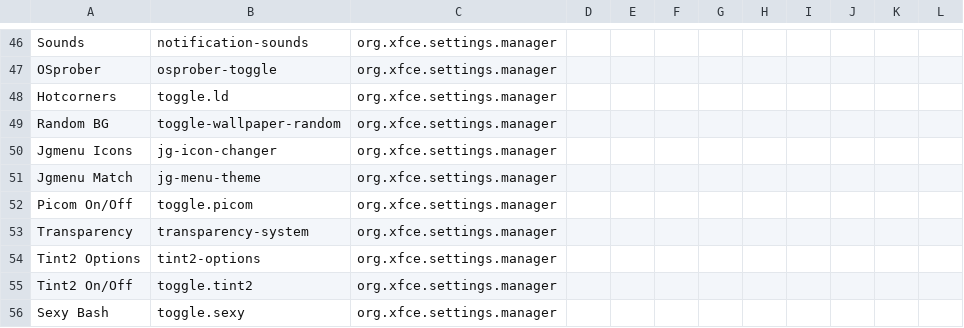
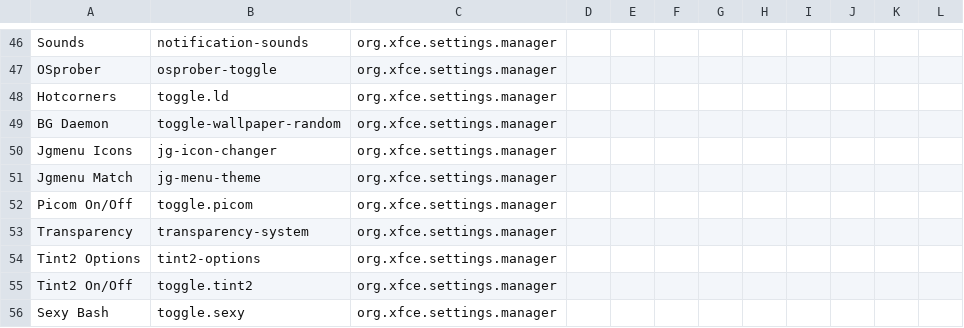
Before and after one commit to sleekmason/Beardog-Trixie, a CSV file: config/includes.chroot_after_packages/etc/skel/.config/jgmenu/prepend.csv, drawn as a sheet; only a part is shown, gaps mark what is left out.

Commit message:
Random Background Daemon .desktop and menu entries.

```diff
--- a/config/includes.chroot_after_packages/etc/skel/.config/jgmenu/prepend.csv
+++ b/config/includes.chroot_after_packages/etc/skel/.config/jgmenu/prepend.csv
@@ -48,3 +48,3 @@ OSprober,            osprober-toggle,                               org.xfce.set
 Hotcorners,          toggle.ld,                                     org.xfce.settings.manager
-Random BG,           toggle-wallpaper-random,                       org.xfce.settings.manager
+BG Daemon,           toggle-wallpaper-random,                       org.xfce.settings.manager
 Jgmenu Icons,        jg-icon-changer,                               org.xfce.settings.manager
```
Also changed, not shown: 1 other file.
